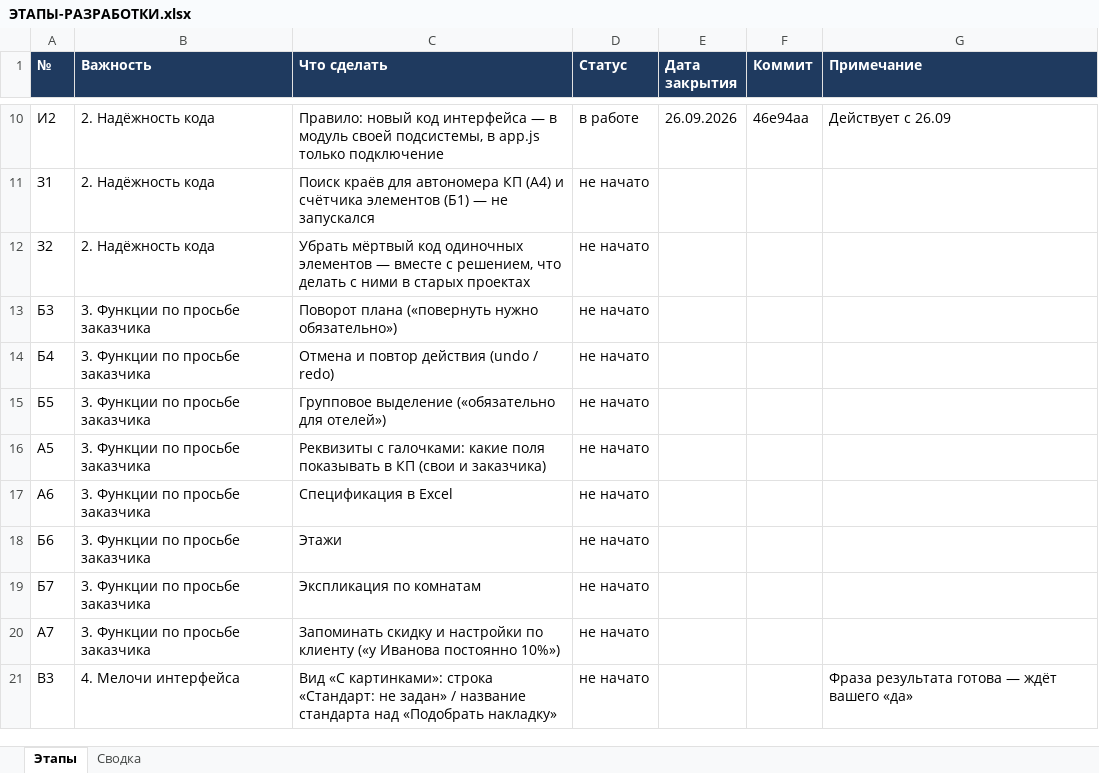
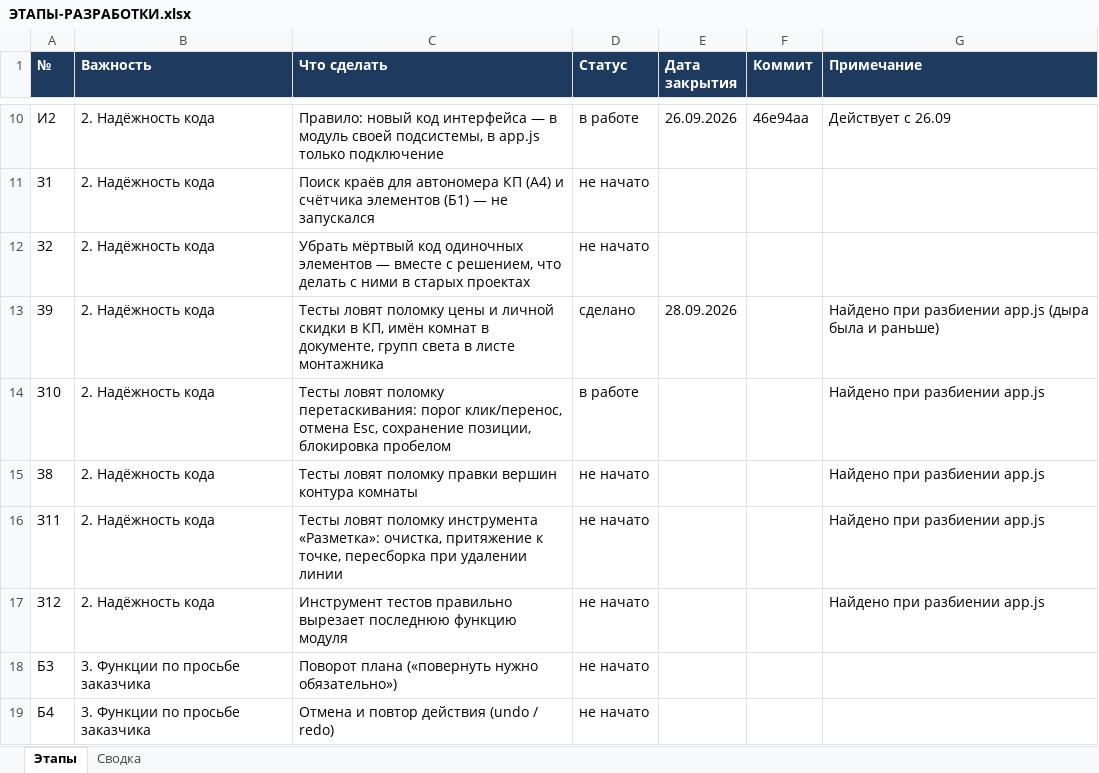
Before and after one commit to ZAVALEX174/electroPlan, an Excel workbook: docs/ЭТАПЫ-РАЗРАБОТКИ.xlsx, sheet Этапы, drawn as a sheet; only a part is shown, gaps mark what is left out; the shorter side is filled out with more unchanged rows; values as stored, in another font and other column widths than the file's, no borders; conditional formats not drawn; the diff names each change by its address in the sheet, - before the commit and + after, or states it on an @@ line.

```diff
--- a/docs/ЭТАПЫ-РАЗРАБОТКИ.xlsx (sheet Этапы)
+++ b/docs/ЭТАПЫ-РАЗРАБОТКИ.xlsx (sheet Этапы)
+row 13: З9 | 2. Надёжность кода | Тесты ловят поломку цены и личной скидки в КП, имён комнат в документе, групп света в листе монтажника | сделано | 28.09.2026 |  | Найдено при разбиении app.js (дыра была и раньше)
+row 14: З10 | 2. Надёжность кода | Тесты ловят поломку перетаскивания: порог клик/перенос, отмена Esc, сохранение позиции, блокировка пробелом | в работе |  |  | Найдено при разбиении app.js
+row 15: З8 | 2. Надёжность кода | Тесты ловят поломку правки вершин контура комнаты | не начато |  |  | Найдено при разбиении app.js
+row 16: З11 | 2. Надёжность кода | Тесты ловят поломку инструмента «Разметка»: очистка, притяжение к точке, пересборка при удалении линии | не начато |  |  | Найдено при разбиении app.js
+row 17: З12 | 2. Надёжность кода | Инструмент тестов правильно вырезает последнюю функцию модуля | не начато |  |  | Найдено при разбиении app.js
```
Also changed, not shown: 2 other files.
